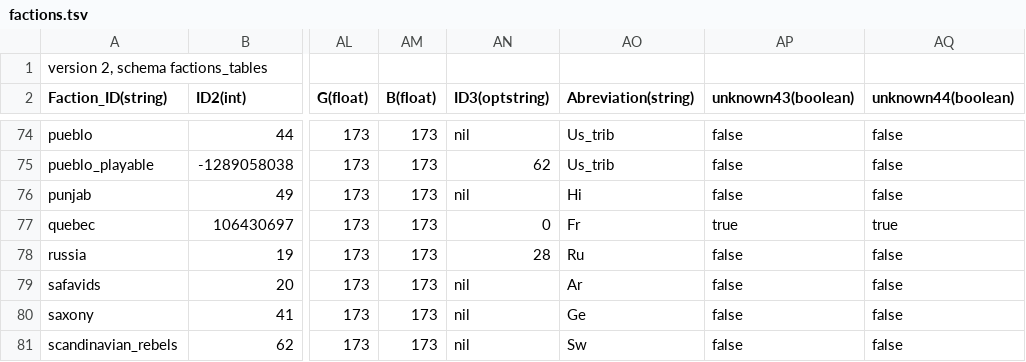
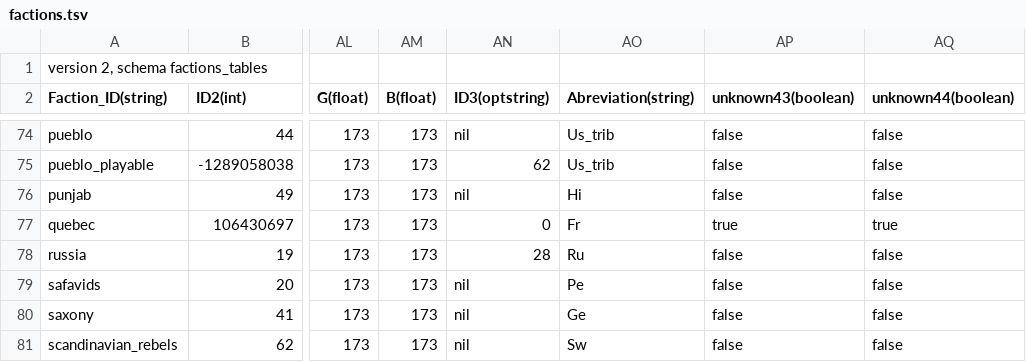
Before and after one commit to ilia-sharafutdinov/fellahin, a TSV file: pack/db/factions_tables/factions.tsv, drawn as a sheet; only a part is shown, gaps mark what is left out; the diff names each change by its address in the sheet, - before the commit and + after, or states it on an @@ line.

Commit message:
fixed Persian voice acting language

```diff
--- a/pack/db/factions_tables/factions.tsv
+++ b/pack/db/factions_tables/factions.tsv
-AO79 (Abreviation(string)): Ar
+AO79 (Abreviation(string)): Pe
```
